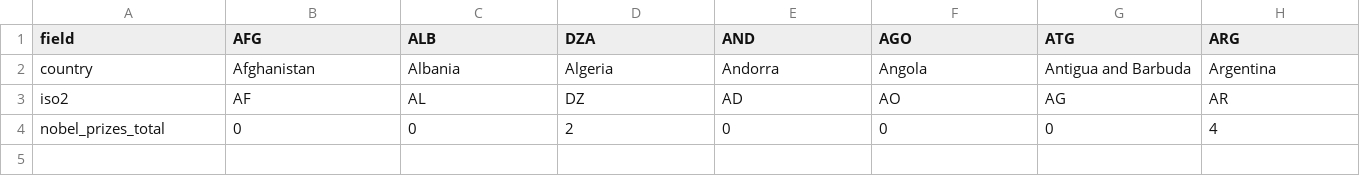
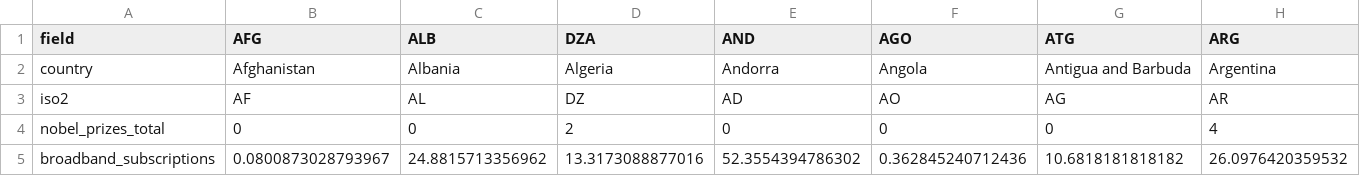
Before and after one commit to kylesayrs/WorldFigures, a CSV file: data/countries.csv, drawn as a sheet; only a part is shown; rows hold the shown columns only; the diff names each change by its address in the sheet, - before the commit and + after, or states it on an @@ line.

Commit message:
Add broadband_subscriptions column (countries)
Fixed broadband subscriptions per 100 people, World Bank WDI
(IT.NET.BBND.P2, ITU-sourced). 193/197 countries covered, using the
most recent available year per country (2021-2024, mostly 2024) since
World Bank has not yet published full country-level 2025 figures.

```diff
--- a/data/countries.csv
+++ b/data/countries.csv
+row 5: broadband_subscriptions | 0.0800873028793967 | 24.8815713356962 | 13.3173088877016 | 52.3554394786302 | 0.362845240712436 | 10.6818181818182 | 26.0976420359532
```
Also changed, not shown: data/sources_manifest.csv, topics/table_of_contents.csv.
